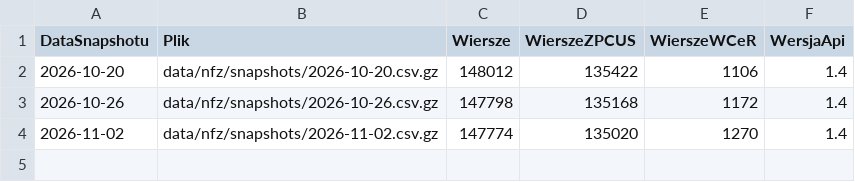
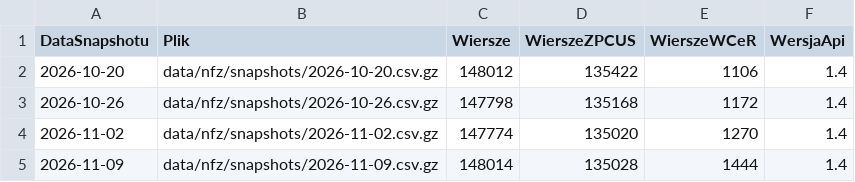
Before and after one commit to Proclever/gdzie-czeka-sie-najkrocej, a CSV file: data/nfz/manifest.csv, drawn as a sheet.

```diff
--- a/data/nfz/manifest.csv
+++ b/data/nfz/manifest.csv
@@ -4 +4,2 @@ DataSnapshotu,Plik,Wiersze,WierszeZPCUS,WierszeWCeR,WersjaApi
 2026-11-02,data/nfz/snapshots/2026-11-02.csv.gz,147774,135020,1270,1.4
+2026-11-09,data/nfz/snapshots/2026-11-09.csv.gz,148014,135028,1444,1.4
```
Also changed, not shown: data/nfz/swiadczenia.csv, 3 other files.
